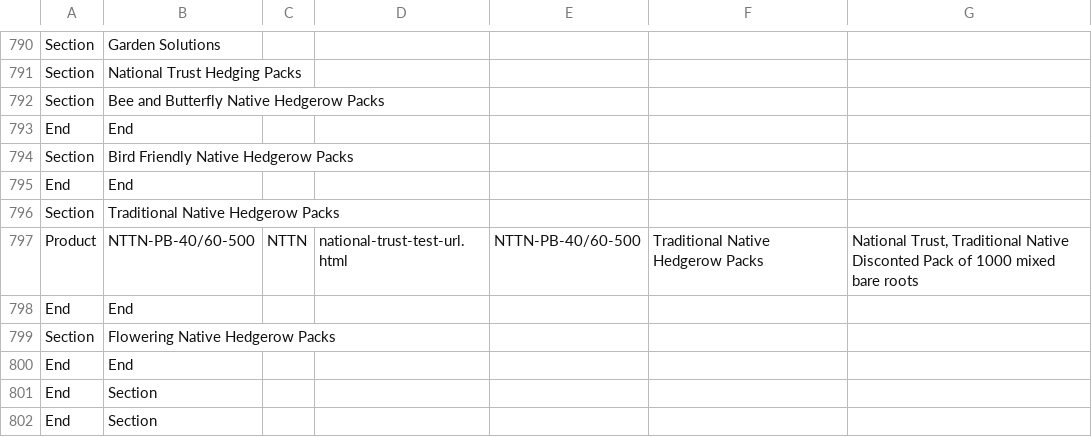
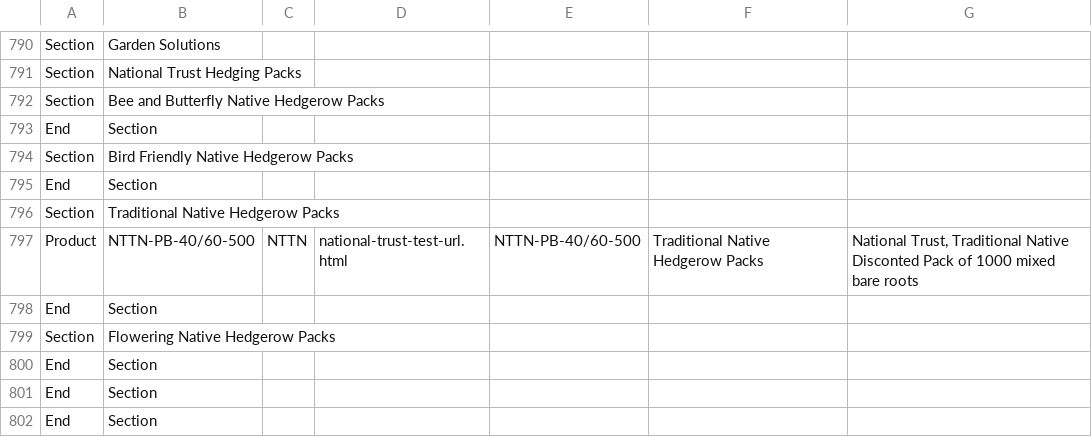
Before and after one commit to HedgesDirect/Master-Imports, a CSV file: StructureImportMaster.csv, drawn as a sheet; only a part is shown, gaps mark what is left out; the diff names each change by its address in the sheet, - before the commit and + after, or states it on an @@ line.

Commit message:
Structure Closures Fixed
Added End,Section etc

```diff
--- a/StructureImportMaster.csv
+++ b/StructureImportMaster.csv
-B793: End
+B793: Section
-B795: End
+B795: Section
-B798: End
+B798: Section
-B800: End
+B800: Section
```
